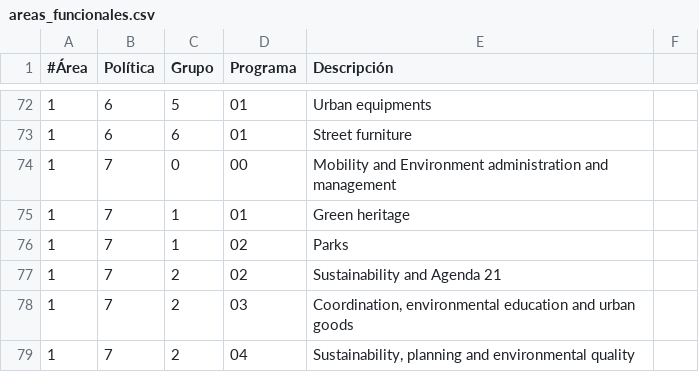
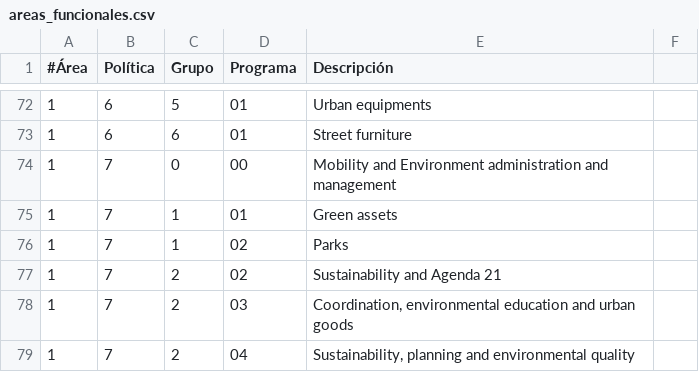
Before and after one commit to esebastian/presupuesto-madrid, a CSV file: data/en/areas_funcionales.csv, drawn as a sheet; only a part is shown, gaps mark what is left out.

```diff
--- a/data/en/areas_funcionales.csv
+++ b/data/en/areas_funcionales.csv
@@ -74,3 +74,3 @@
 1,7,0,00,Mobility and Environment administration and management
-1,7,1,01,Green heritage
+1,7,1,01,Green assets
 1,7,1,02,Parks
```
Also changed, not shown: data/en/clasificacion_economica.csv.
